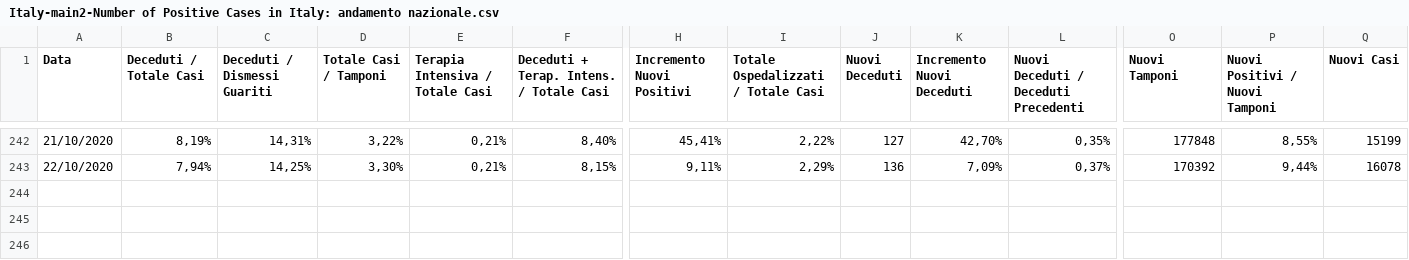
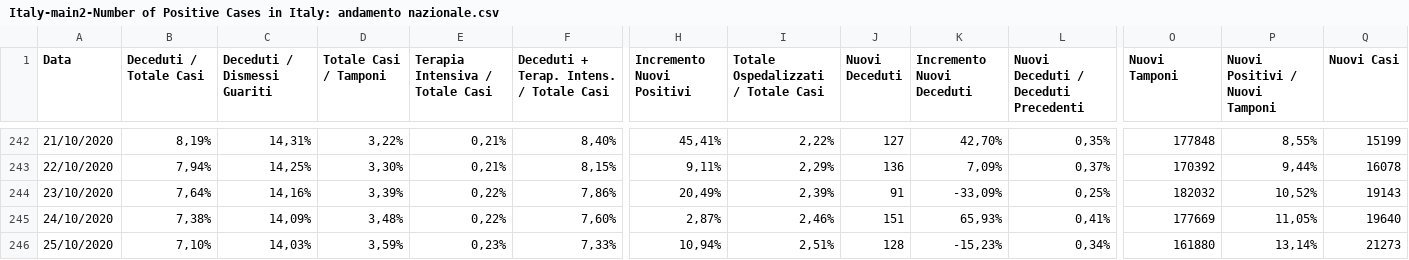
Before and after one commit to angelodm/covid-19_general_statistics, a CSV file: coronavirus_data/Italy-main2-Number of Positive Cases in Italy: andamento nazionale.csv, drawn as a sheet; only a part is shown, gaps mark what is left out; rows hold the shown columns only; the diff names each change by its address in the sheet, - before the commit and + after, or states it on an @@ line.

Commit message:
Covid-19 Data & Statistics

```diff
--- a/coronavirus_data/Italy-main2-Number of Positive Cases in Italy: andamento nazionale.csv
+++ b/coronavirus_data/Italy-main2-Number of Positive Cases in Italy: andamento nazionale.csv
+row 244: 23/10/2020 | 7,64% | 14,16% | 3,39% | 0,22% | 7,86% | 20,49% | 2,39% | 91 | -33,09% | 0,25% | 182032 | 10,52% | 19143
+row 245: 24/10/2020 | 7,38% | 14,09% | 3,48% | 0,22% | 7,60% | 2,87% | 2,46% | 151 | 65,93% | 0,41% | 177669 | 11,05% | 19640
+row 246: 25/10/2020 | 7,10% | 14,03% | 3,59% | 0,23% | 7,33% | 10,94% | 2,51% | 128 | -15,23% | 0,34% | 161880 | 13,14% | 21273
```
Also changed, not shown: coronavirus_data/Calabria-main-Number of Positive Cases in Italy: Calabria.csv, coronavirus_data/Germany-Number of Positive Cases in Germany.csv, 8 other files.
